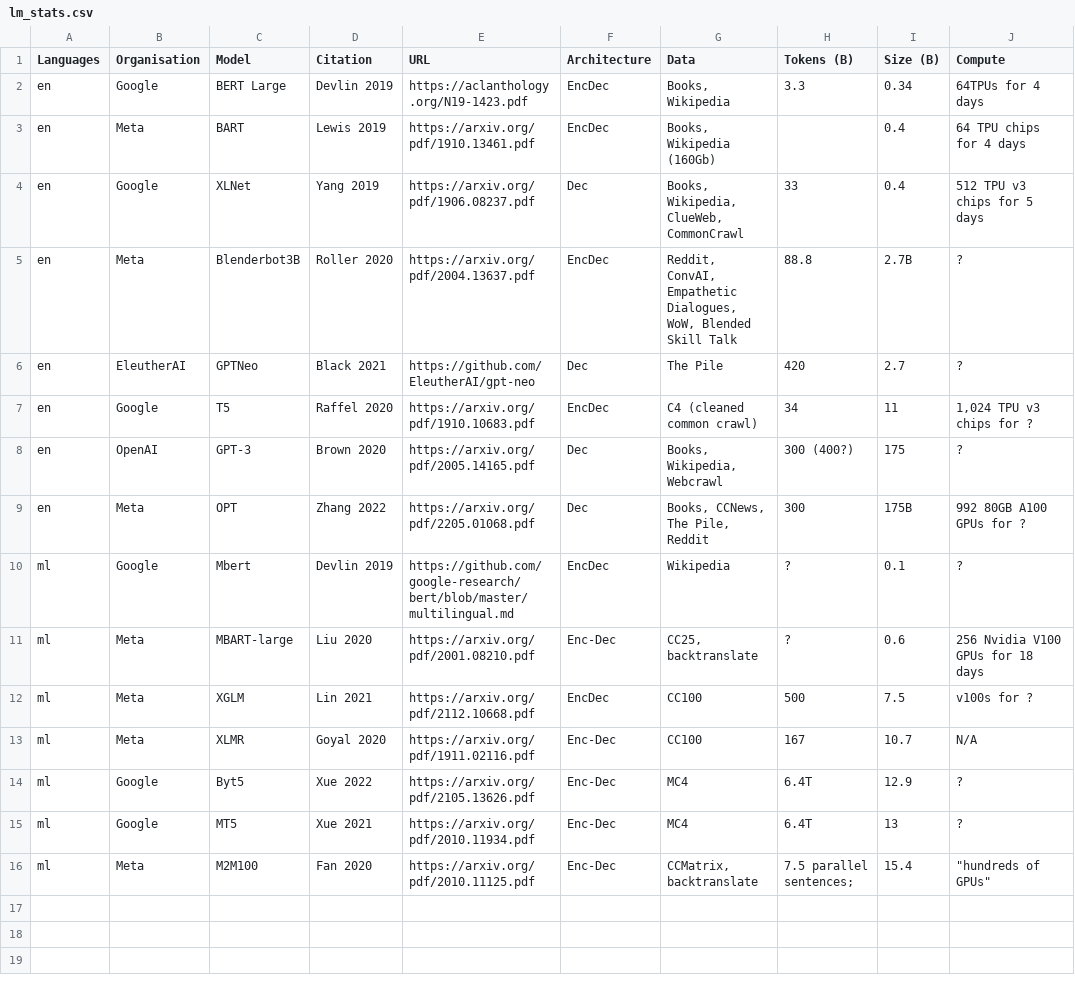
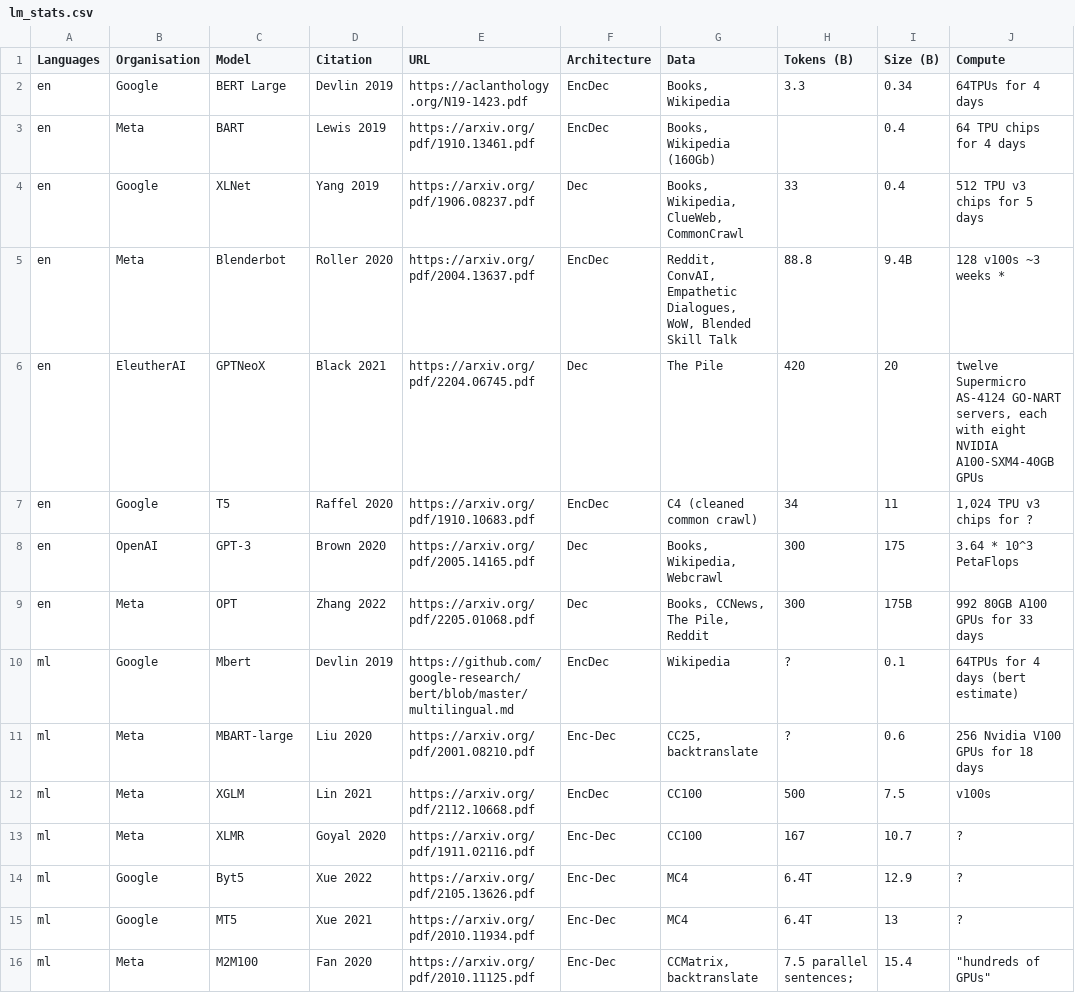
Before and after one commit to kevinduh/language-model-stats, a CSV file: interim/lm_stats.csv, drawn as a sheet; only a part is shown; the diff names each change by its address in the sheet, - before the commit and + after, or states it on an @@ line.

```diff
--- a/interim/lm_stats.csv
+++ b/interim/lm_stats.csv
-C5 (Model): Blenderbot3B
+C5 (Model): Blenderbot
-I5 (Size (B)): 2.7B
+I5 (Size (B)): 9.4B
-J5 (Compute): ?
+J5 (Compute): 128 v100s ~3 weeks *
-C6 (Model): GPTNeo
+C6 (Model): GPTNeoX
-E6 (URL): https://github.com/EleutherAI/gpt-neo
+E6 (URL): https://arxiv.org/pdf/2204.06745.pdf
-I6 (Size (B)): 2.7
+I6 (Size (B)): 20
-J6 (Compute): ?
+J6 (Compute): twelve Supermicro AS-4124 GO-NART servers, each with eight NVIDIA A100-SXM4-40GB GPUs
-H8 (Tokens (B)): 300 (400?)
+H8 (Tokens (B)): 300
-J8 (Compute): ?
+J8 (Compute): 3.64 * 10^3 PetaFlops
-J9 (Compute): 992 80GB A100 GPUs for ?
+J9 (Compute): 992 80GB A100 GPUs for 33 days
-J10 (Compute): ?
+J10 (Compute): 64TPUs for 4 days (bert estimate)
-J12 (Compute): v100s for ?
+J12 (Compute): v100s
-J13 (Compute): N/A
+J13 (Compute): ?
```
Also changed, not shown: interim/lm_stats_mono.csv, interim/lm_stats_multi.csv, 3 other files.
